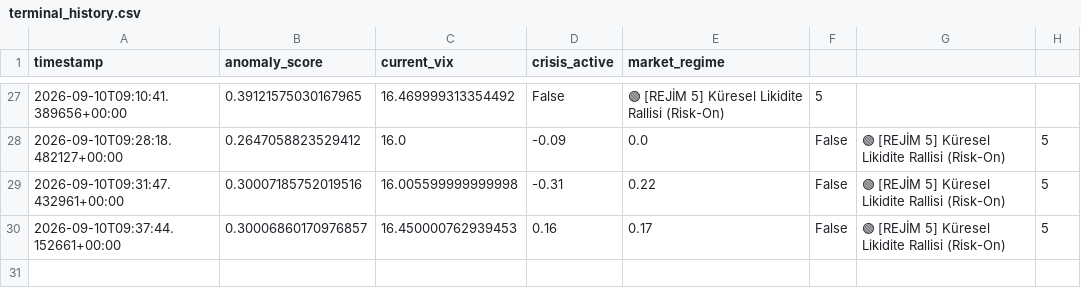
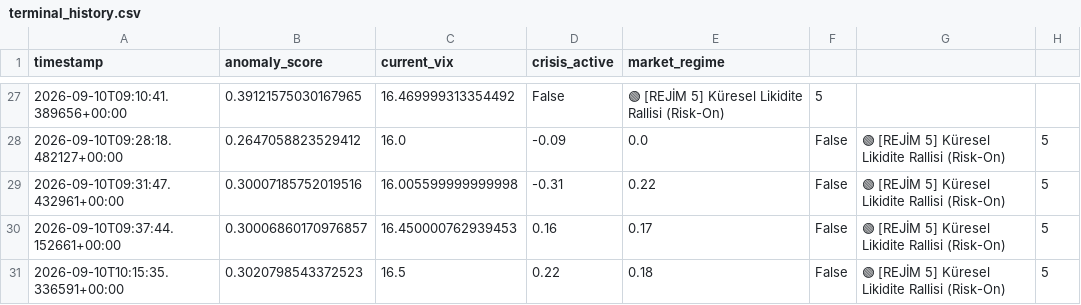
Before and after one commit to evsayar33-oss/tier1_quant_terminal, a CSV file: terminal_history.csv, drawn as a sheet; only a part is shown, gaps mark what is left out.

```diff
--- a/terminal_history.csv
+++ b/terminal_history.csv
@@ -30 +30,2 @@ timestamp,anomaly_score,current_vix,crisis_active,market_regime
 2026-09-10T09:37:44.152661+00:00,0.30006860170976857,16.450000762939453,0.16,0.17,False,🟢 [REJİM 5] Küresel Likidite Rallisi (Risk-On),5
+2026-09-10T10:15:35.336591+00:00,0.3020798543372523,16.5,0.22,0.18,False,🟢 [REJİM 5] Küresel Likidite Rallisi (Risk-On),5
```
Also changed, not shown: 1 other file.
